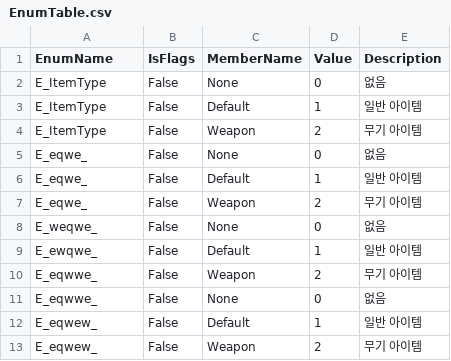
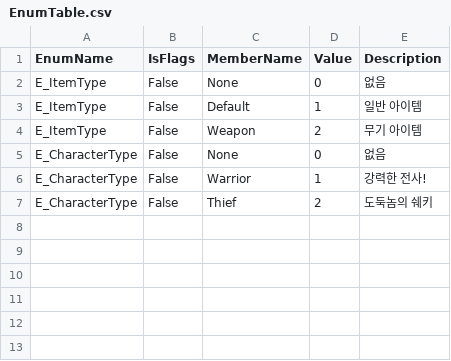
Before and after one commit to ttok14/MessagePackAutomationTool, a CSV file: MSgPackBinaryGenerator/Data/EnumTable.csv, drawn as a sheet.

```diff
--- a/MSgPackBinaryGenerator/Data/EnumTable.csv
+++ b/MSgPackBinaryGenerator/Data/EnumTable.csv
@@ -4,10 +4,4 @@ E_ItemType,False,Default,1,일반 아이템
 E_ItemType,False,Weapon,2,무기 아이템
-E_eqwe_,False,None,0,없음
-E_eqwe_,False,Default,1,일반 아이템
-E_eqwe_,False,Weapon,2,무기 아이템
-E_weqwe_,False,None,0,없음
-E_ewqwe_,False,Default,1,일반 아이템
-E_eqwwe_,False,Weapon,2,무기 아이템
-E_eqwwe_,False,None,0,없음
-E_eqwew_,False,Default,1,일반 아이템
-E_eqwew_,False,Weapon,2,무기 아이템
+E_CharacterType,False,None,0,없음
+E_CharacterType,False,Warrior,1,강력한 전사!
+E_CharacterType,False,Thief,2,도둑놈의 쉐키
```
Also changed, not shown: 7 other files.
